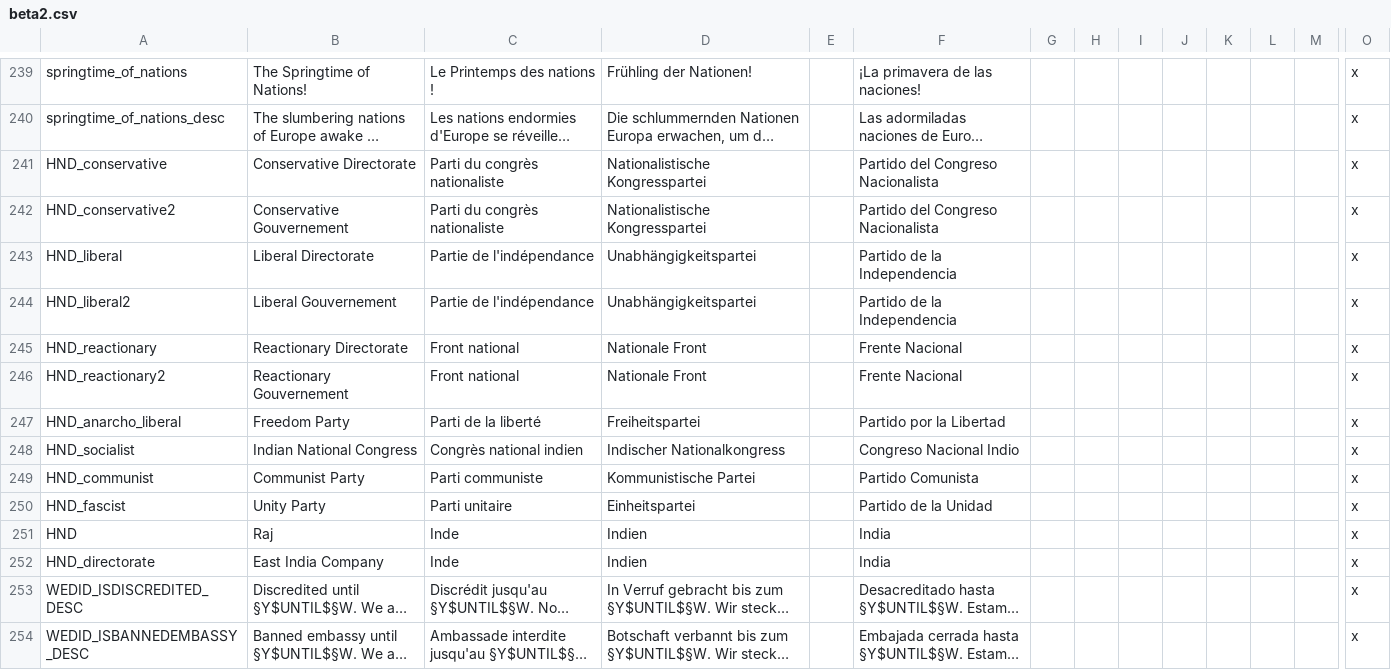
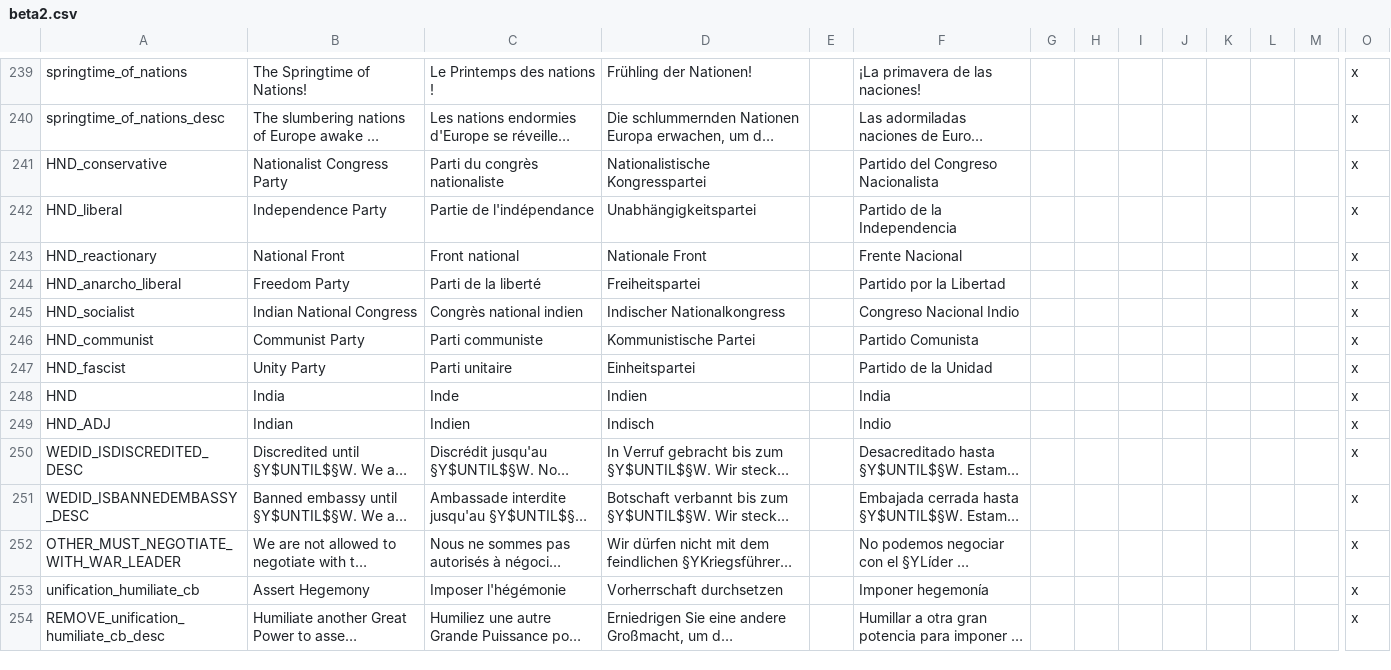
Before and after one commit to Forumsmodschmiede/Forumsmod, a CSV file: localisation/beta2.csv, drawn as a sheet; only a part is shown, gaps mark what is left out; the shorter side is filled out with more unchanged rows; long unchanged cells end in …; removed rows and columns are numbered as before the commit, all else as after; rows hold the shown columns only; the diff names each change by its address in the sheet, - before the commit and + after, or states it on an @@ line.

```diff
--- a/localisation/beta2.csv
+++ b/localisation/beta2.csv
-B241: Conservative Directorate
+B241: Nationalist Congress Party
-row 242: HND_conservative2 | Conservative Gouvernement | Parti du congrès nationaliste | Nationalistische Kongresspartei |  | Partido del Congreso Nacionalista |  |  |  |  |  |  |  | x
-B242: Liberal Directorate
+B242: Independence Party
-row 244: HND_liberal2 | Liberal Gouvernement | Partie de l'indépendance | Unabhängigkeitspartei |  | Partido de la Independencia |  |  |  |  |  |  |  | x
-B243: Reactionary Directorate
+B243: National Front
-row 246: HND_reactionary2 | Reactionary Gouvernement | Front national | Nationale Front |  | Frente Nacional |  |  |  |  |  |  |  | x
-B248: Raj
+B248: India
-row 252: HND_directorate | East India Company | Inde | Indien |  | India |  |  |  |  |  |  |  | x
+row 249: HND_ADJ | Indian | Indien | Indisch |  | Indio |  |  |  |  |  |  |  | x
```
Also changed, not shown: 55 other files.
